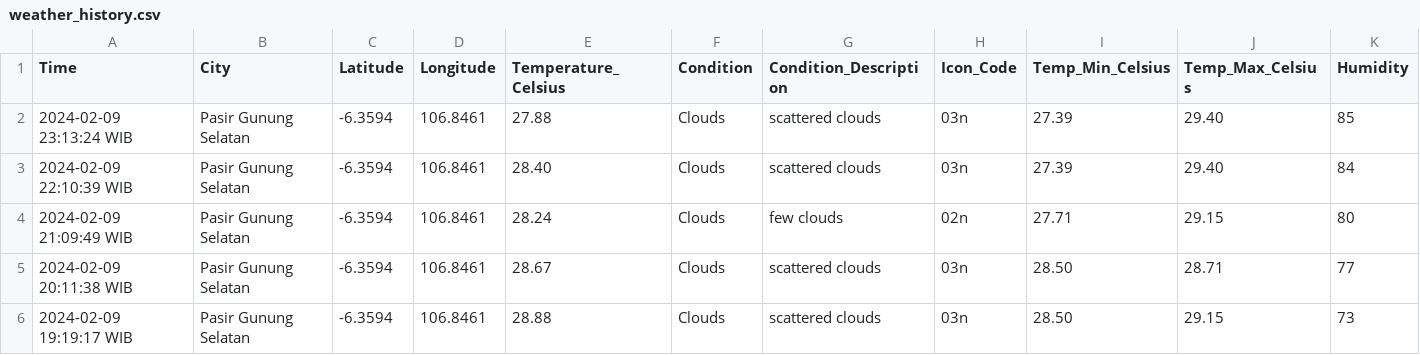
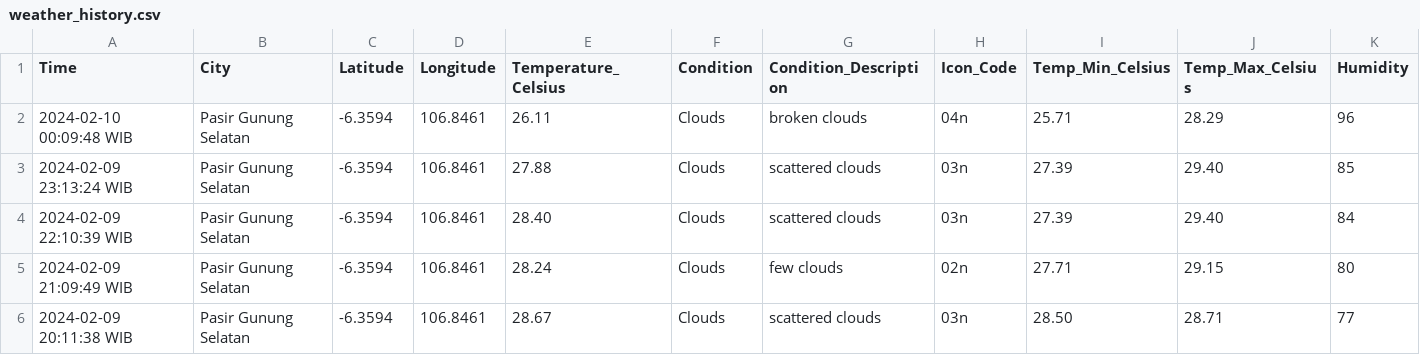
Before and after one commit to Julius-Ulee/Daily-Weather-Report, a CSV file: weather_history.csv, drawn as a sheet; only a part is shown; the shorter side is filled out with more unchanged rows; rows hold the shown columns only; the diff names each change by its address in the sheet, - before the commit and + after, or states it on an @@ line.

```diff
--- a/weather_history.csv
+++ b/weather_history.csv
+row 2: 2024-02-10 00:09:48 WIB | Pasir Gunung Selatan | -6.3594 | 106.8461 | 26.11 | Clouds | broken clouds | 04n | 25.71 | 28.29 | 96
```
